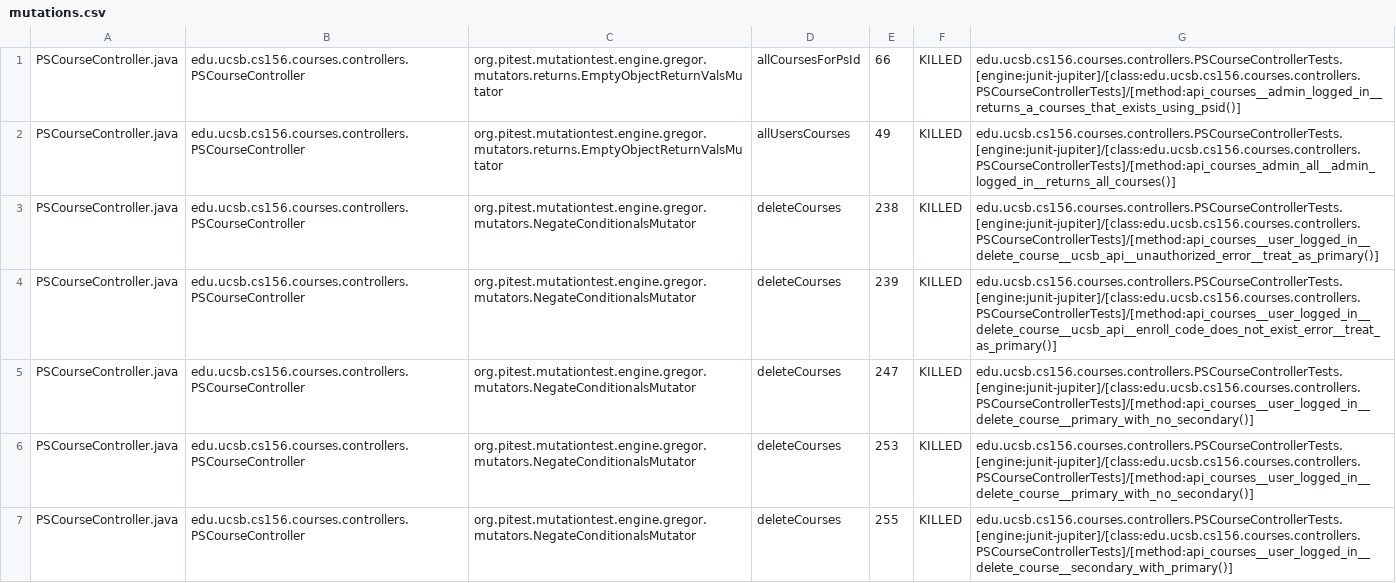
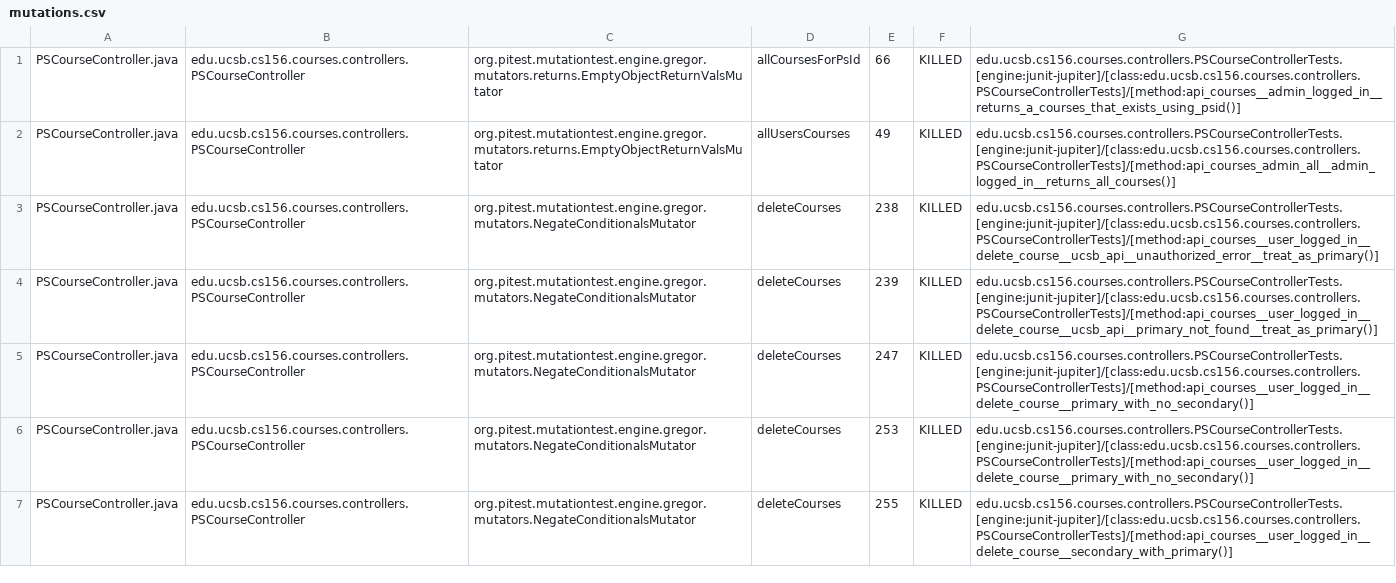
Before and after one commit to ucsb-cs156-s26/proj-courses-s26-04, a CSV file: prs/31/pitest/mutations.csv, drawn as a sheet; only a part is shown; the diff covers the shown part only.

Commit message:
Deploying to gh-pages from @ ucsb-cs156-s26/proj-courses-s26-04@6c6d30e747b40dda675618f72d4ff40db00cf690 🚀

```diff
--- a/prs/31/pitest/mutations.csv
+++ b/prs/31/pitest/mutations.csv
@@ -3,3 +3,3 @@ PSCourseController.java,edu.ucsb.cs156.courses.controllers.PSCourseController,or
 PSCourseController.java,edu.ucsb.cs156.courses.controllers.PSCourseController,org.pitest.mutationtest.engine.gregor.mutators.NegateConditionalsMutator,deleteCourses,238,KILLED,edu.ucsb.cs156.courses.controllers.PSCourseControllerTests.[engine:junit-jupiter]/[class:edu.ucsb.cs156.courses.controllers.PSCourseControllerTests]/[method:api_courses__user_logged_in__delete_course__ucsb_api__unauthorized_error__treat_as_primary()]
-PSCourseController.java,edu.ucsb.cs156.courses.controllers.PSCourseController,org.pitest.mutationtest.engine.gregor.mutators.NegateConditionalsMutator,deleteCourses,239,KILLED,edu.ucsb.cs156.courses.controllers.PSCourseControllerTests.[engine:junit-jupiter]/[class:edu.ucsb.cs156.courses.controllers.PSCourseControllerTests]/[method:api_courses__user_logged_in__delete_course__ucsb_api__enroll_code_does_not_exist_error__treat_as_primary()]
+PSCourseController.java,edu.ucsb.cs156.courses.controllers.PSCourseController,org.pitest.mutationtest.engine.gregor.mutators.NegateConditionalsMutator,deleteCourses,239,KILLED,edu.ucsb.cs156.courses.controllers.PSCourseControllerTests.[engine:junit-jupiter]/[class:edu.ucsb.cs156.courses.controllers.PSCourseControllerTests]/[method:api_courses__user_logged_in__delete_course__ucsb_api__primary_not_found__treat_as_primary()]
 PSCourseController.java,edu.ucsb.cs156.courses.controllers.PSCourseController,org.pitest.mutationtest.engine.gregor.mutators.NegateConditionalsMutator,deleteCourses,247,KILLED,edu.ucsb.cs156.courses.controllers.PSCourseControllerTests.[engine:junit-jupiter]/[class:edu.ucsb.cs156.courses.controllers.PSCourseControllerTests]/[method:api_courses__user_logged_in__delete_course__primary_with_no_secondary()]
```
Also changed, not shown: 2 added rows, 2 removed rows and 28 edited cells elsewhere in this file, 50 other files.
